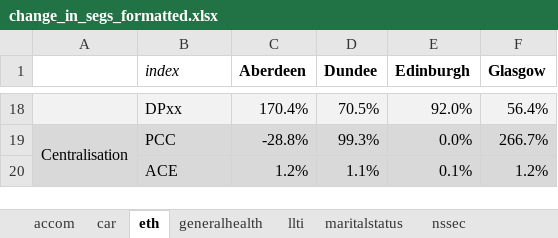
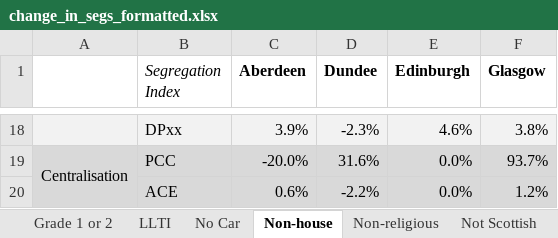
Before and after one commit to JonMinton/scotland_dissimilarity_tables, an Excel workbook: tables/change_in_segs_formatted.xlsx, sheet Non-house, drawn as a sheet; only a part is shown, gaps mark what is left out; values as stored, in another font and other column widths than the file's, no borders; the diff covers the shown part only; the diff names each change by its address in the sheet, - before the commit and + after, or states it on an @@ line.

```diff
--- a/tables/change_in_segs_formatted.xlsx (sheet Non-house)
+++ b/tables/change_in_segs_formatted.xlsx (sheet Non-house)
-sheet tab: accom
+sheet tab: Grade 1 or 2
-sheet tab: car
+sheet tab: LLTI
-sheet tab: eth
+sheet tab: Non-house
-sheet tab: generalhealth
+sheet tab: Non-religious
-sheet tab: llti
+sheet tab: Not Scottish
+sheet tab: No Car
-B1: index
+B1: Segregation Index
-C18 (Aberdeen): 170.4%
+C18 (Aberdeen): 3.9%
-D18 (Dundee): 70.5%
+D18 (Dundee): -2.3%
-E18 (Edinburgh): 92.0%
+E18 (Edinburgh): 4.6%
-F18 (Glasgow): 56.4%
+F18 (Glasgow): 3.8%
-C19 (Aberdeen): -28.8%
+C19 (Aberdeen): -20.0%
-D19 (Dundee): 99.3%
+D19 (Dundee): 31.6%
-F19 (Glasgow): 266.7%
+F19 (Glasgow): 93.7%
-C20 (Aberdeen): 1.2%
+C20 (Aberdeen): 0.6%
-D20 (Dundee): 1.1%
+D20 (Dundee): -2.2%
-E20 (Edinburgh): 0.1%
+E20 (Edinburgh): 0.0%
```
Also changed, not shown: 64 edited cells elsewhere in this sheet, sheet Not White, sheet Poor Health, sheet Not Scottish, sheet Pensioner, sheet LLTI, sheet Non-religious, 2 more sheets, other sheet tabs, tables/change_in_segs.xlsx, 14 other files.
